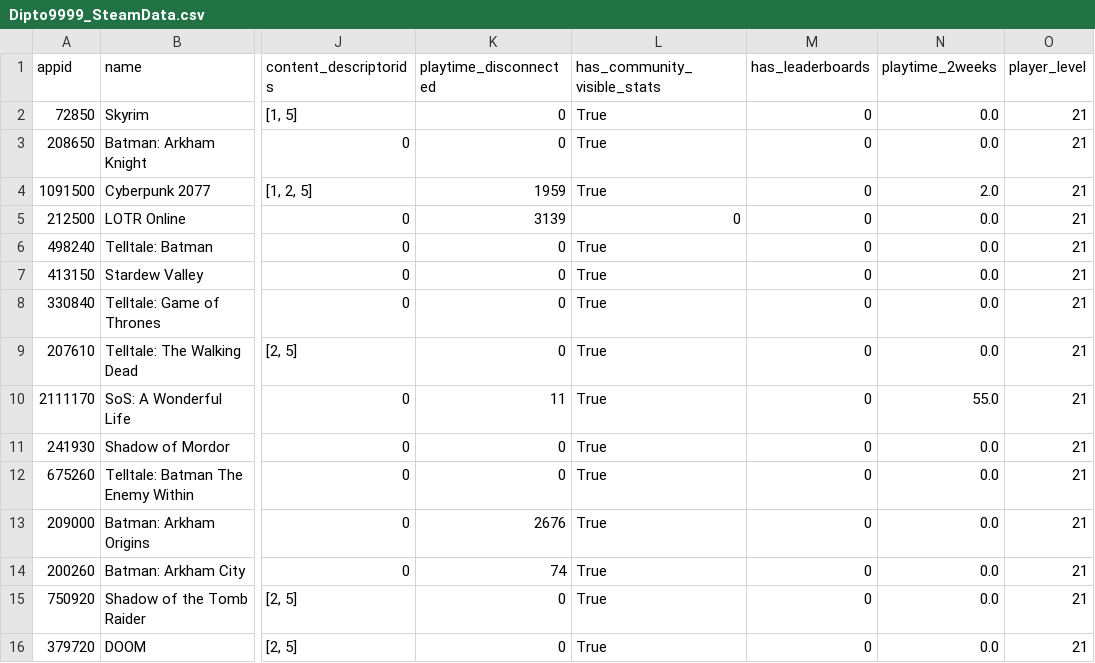
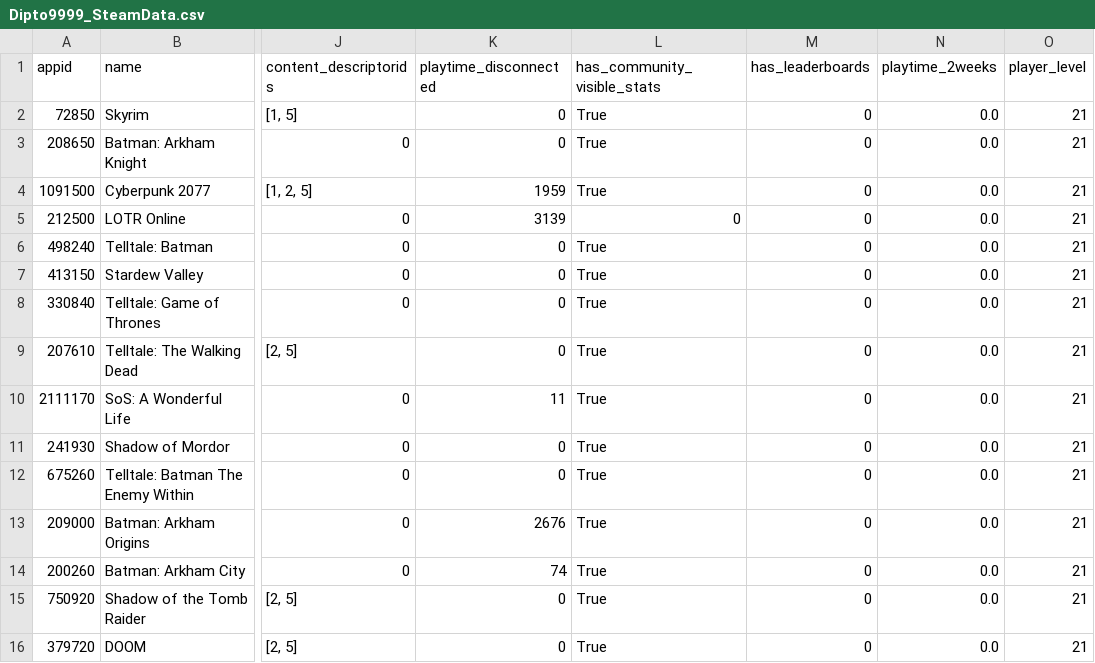
Before and after one commit to Dipto9999/dipto9999.github.io, a CSV file: src/assets/data/games/steam/Dipto9999_SteamData.csv, drawn as a sheet; only a part is shown, gaps mark what is left out; the diff names each change by its address in the sheet, - before the commit and + after, or states it on an @@ line.

```diff
--- a/src/assets/data/games/steam/Dipto9999_SteamData.csv
+++ b/src/assets/data/games/steam/Dipto9999_SteamData.csv
-N4 (playtime_2weeks): 2.0
+N4 (playtime_2weeks): 0.0
-N10 (playtime_2weeks): 55.0
+N10 (playtime_2weeks): 0.0
```
Also changed, not shown: 9 other files.
